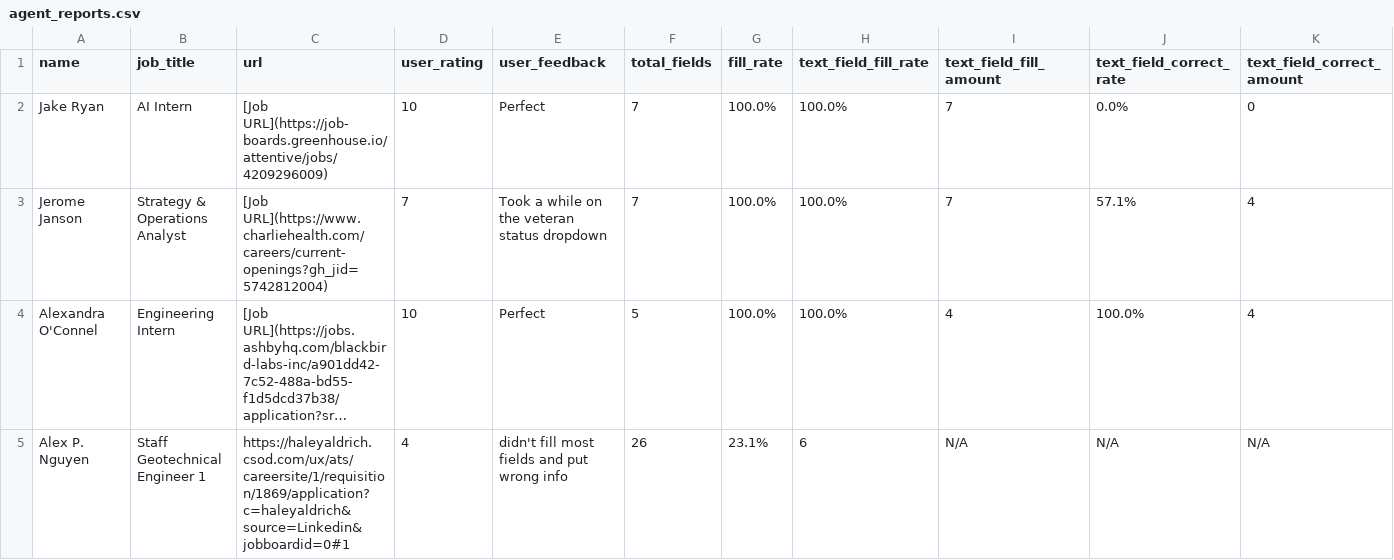
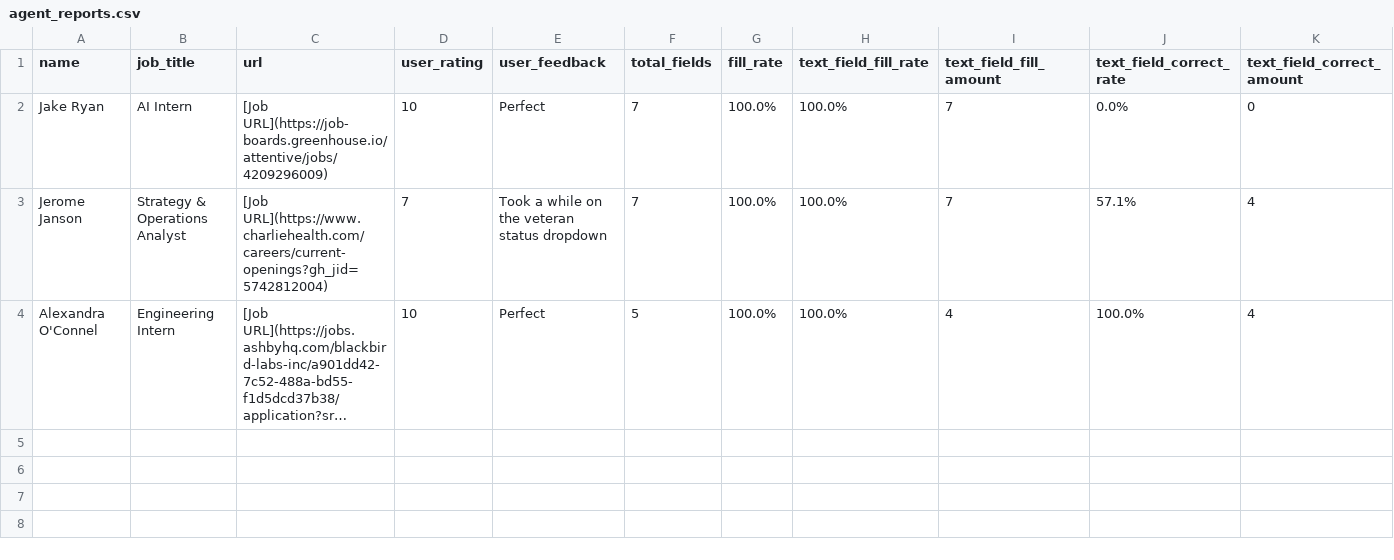
Before and after one commit to sanilac6459/job-agent, a CSV file: agent_reports.csv, drawn as a sheet; only a part is shown; long unchanged cells end in …; rows hold the shown columns only; the diff names each change by its address in the sheet, - before the commit and + after, or states it on an @@ line.

Commit message:
Delete Alex P. Nguyen's report from agent_reports.csv
Removed a row for Alex P. Nguyen due to incomplete feedback.

```diff
--- a/agent_reports.csv
+++ b/agent_reports.csv
-row 5: Alex P. Nguyen | Staff Geotechnical Engineer 1 | https://haleyaldrich.csod.com/ux/ats/careersite/1/requisition/1869/application?c=haleyaldrich&source=Linkedin&jobboardid=0#1 | 4 | didn't fill most fields and put wrong info | 26 | 23.1% | 6 | N/A | N/A | N/A
```
